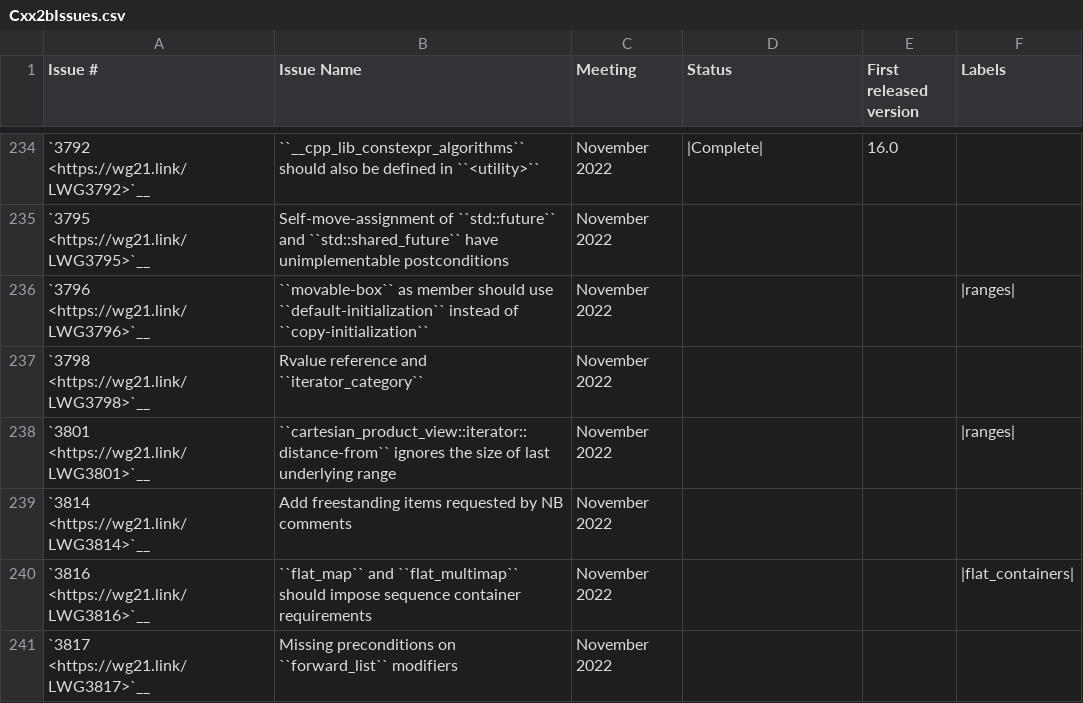
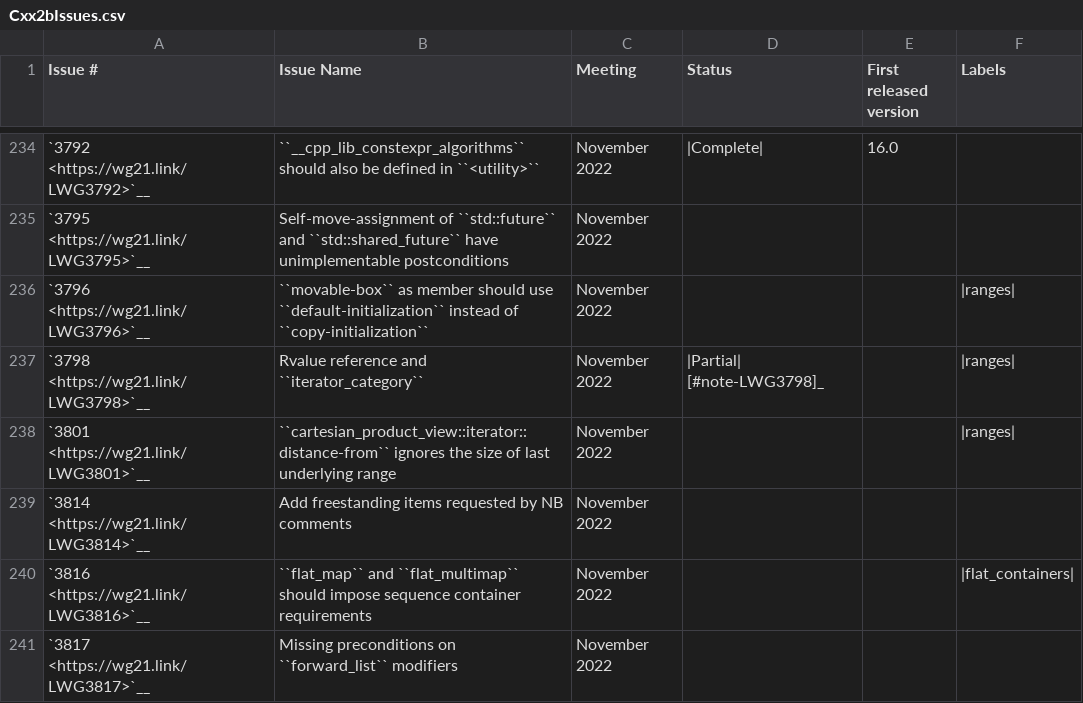
Before and after one commit to CTSRD-CHERI/libcxx, a CSV file: docs/Status/Cxx2bIssues.csv, drawn as a sheet; only a part is shown, gaps mark what is left out.

```diff
--- a/docs/Status/Cxx2bIssues.csv
+++ b/docs/Status/Cxx2bIssues.csv
@@ -236,3 +236,3 @@
 "`3796 <https://wg21.link/LWG3796>`__","``movable-box`` as member should use ``default-initialization`` instead of ``copy-initialization``", "November 2022","","","|ranges|"
-"`3798 <https://wg21.link/LWG3798>`__","Rvalue reference and ``iterator_category``", "November 2022","","",""
+"`3798 <https://wg21.link/LWG3798>`__","Rvalue reference and ``iterator_category``", "November 2022","|Partial| [#note-LWG3798]_","","|ranges|"
 "`3801 <https://wg21.link/LWG3801>`__","``cartesian_product_view::iterator::distance-from`` ignores the size of last underlying range", "November 2022","","","|ranges|"
```
Also changed, not shown: 7 other files.
